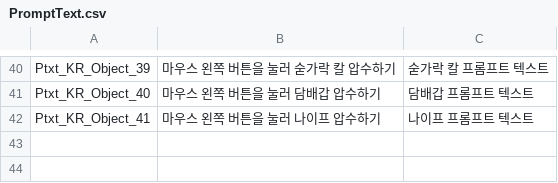
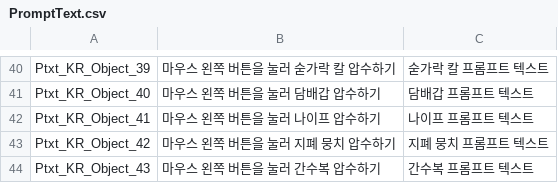
Before and after one commit to whoman4233/CanISleepTonightProject, a CSV file: Assets/07_Data/03_CSV/PromptText.csv, drawn as a sheet; only a part is shown, gaps mark what is left out; the diff names each change by its address in the sheet, - before the commit and + after, or states it on an @@ line.

Commit message:
docs: 지폐 뭉치, 간수복 텍스트 추가

```diff
--- a/Assets/07_Data/03_CSV/PromptText.csv
+++ b/Assets/07_Data/03_CSV/PromptText.csv
+row 43: Ptxt_KR_Object_42 | 마우스 왼쪽 버튼을 눌러 지폐 뭉치 압수하기 | 지폐 뭉치 프롬프트 텍스트
+row 44: Ptxt_KR_Object_43 | 마우스 왼쪽 버튼을 눌러 간수복 압수하기 | 간수복 프롬프트 텍스트
```
